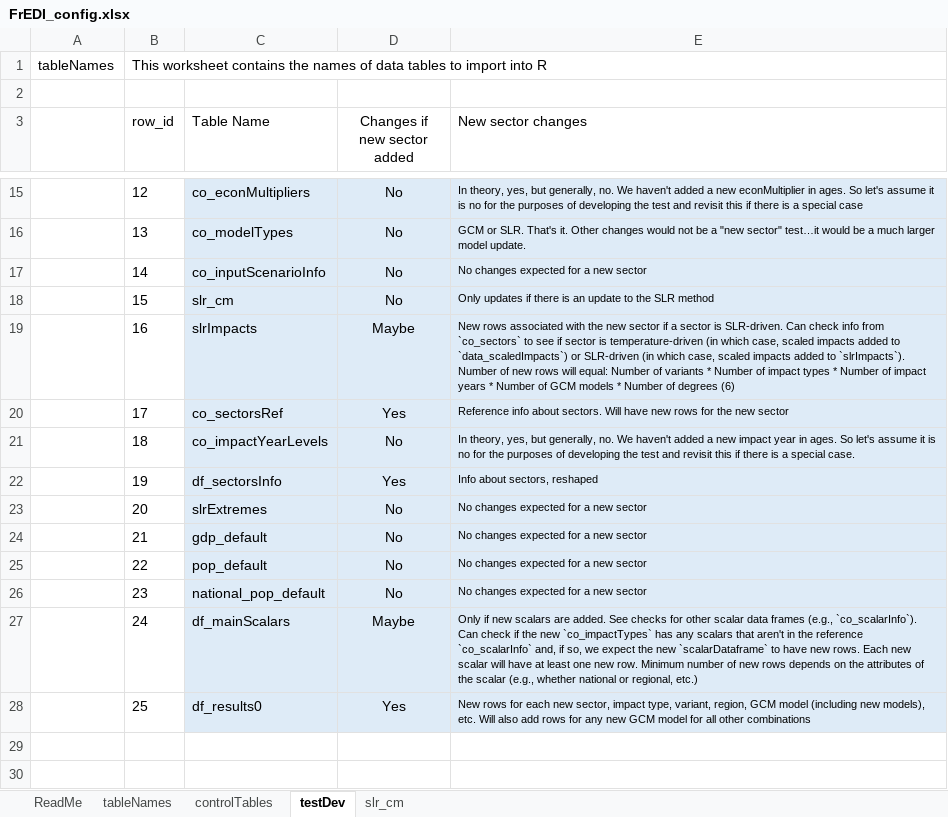
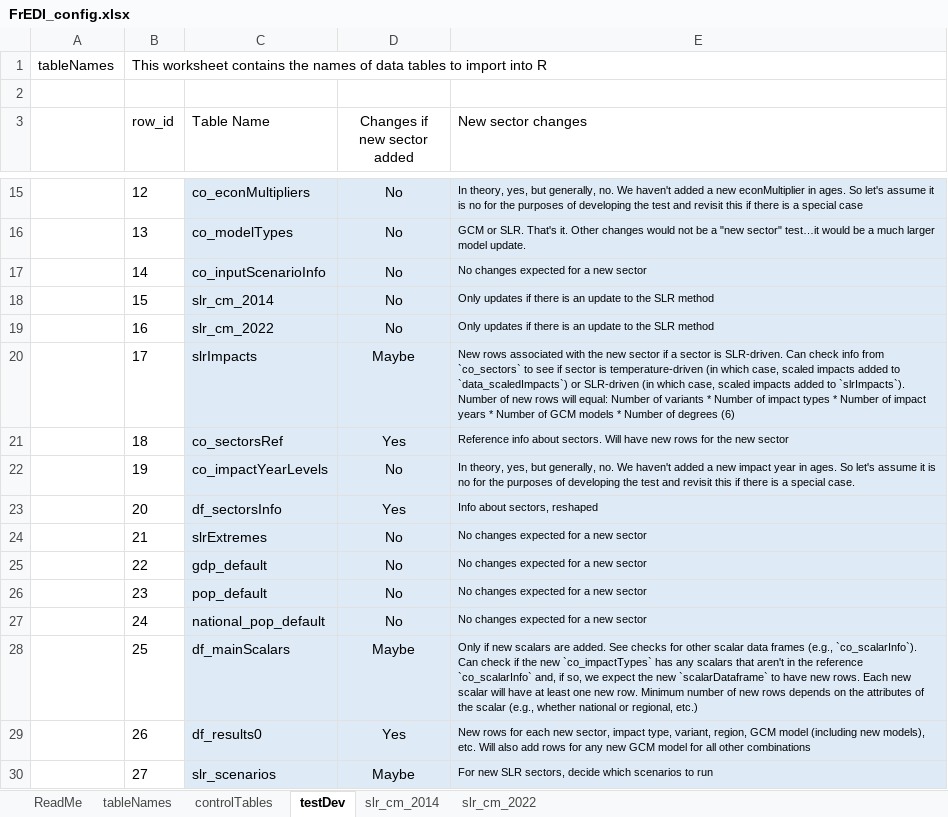
Before and after one commit to USEPA/FrEDI_Data, an Excel workbook: inst/extdata/fredi/national/FrEDI_config.xlsx, sheet testDev, drawn as a sheet; only a part is shown, gaps mark what is left out; values as stored, in another font and other column widths than the file's, no borders; table styles not drawn; the diff names each change by its address in the sheet, - before the commit and + after, or states it on an @@ line.

Commit message:
new slr scenario

```diff
--- a/inst/extdata/fredi/national/FrEDI_config.xlsx (sheet testDev)
+++ b/inst/extdata/fredi/national/FrEDI_config.xlsx (sheet testDev)
-sheet tab: slr_cm
+sheet tab: slr_cm_2014
+sheet tab: slr_cm_2022
-C18 (Table Name): slr_cm
+C18 (Table Name): slr_cm_2014
-C19 (Table Name): slrImpacts
+C19 (Table Name): slr_cm_2022
-D19 (Changes if new sector added): Maybe
+D19 (Changes if new sector added): No
-E19 (New sector changes): New rows associated with the new sector if a sector is SLR-driven. Can check info from `co_sectors` to see if sector is temperature-driven (in which case, scaled impacts added to `data_scaledImpacts`) or SLR-driven (in which case, scaled impacts added to `slrImpacts`). Number of new rows will equal: Number of variants * Number of impact types * Number of impact years * Number of GCM models * Number of degrees (6)
+E19 (New sector changes): Only updates if there is an update to the SLR method
-C20 (Table Name): co_sectorsRef
+C20 (Table Name): slrImpacts
-D20 (Changes if new sector added): Yes
+D20 (Changes if new sector added): Maybe
-E20 (New sector changes): Reference info about sectors. Will have new rows for the new sector
+E20 (New sector changes): New rows associated with the new sector if a sector is SLR-driven. Can check info from `co_sectors` to see if sector is temperature-driven (in which case, scaled impacts added to `data_scaledImpacts`) or SLR-driven (in which case, scaled impacts added to `slrImpacts`). Number of new rows will equal: Number of variants * Number of impact types * Number of impact years * Number of GCM models * Number of degrees (6)
-C21 (Table Name): co_impactYearLevels
+C21 (Table Name): co_sectorsRef
-D21 (Changes if new sector added): No
+D21 (Changes if new sector added): Yes
-E21 (New sector changes): In theory, yes, but generally, no. We haven't added a new impact year in ages. So let's assume it is no for the purposes of developing the test and revisit this if there is a special case.
+E21 (New sector changes): Reference info about sectors. Will have new rows for the new sector
-C22 (Table Name): df_sectorsInfo
+C22 (Table Name): co_impactYearLevels
-D22 (Changes if new sector added): Yes
+D22 (Changes if new sector added): No
-E22 (New sector changes): Info about sectors, reshaped
+E22 (New sector changes): In theory, yes, but generally, no. We haven't added a new impact year in ages. So let's assume it is no for the purposes of developing the test and revisit this if there is a special case.
-C23 (Table Name): slrExtremes
+C23 (Table Name): df_sectorsInfo
-D23 (Changes if new sector added): No
+D23 (Changes if new sector added): Yes
-E23 (New sector changes): No changes expected for a new sector
+E23 (New sector changes): Info about sectors, reshaped
-C24 (Table Name): gdp_default
+C24 (Table Name): slrExtremes
-C25 (Table Name): pop_default
+C25 (Table Name): gdp_default
-C26 (Table Name): national_pop_default
+C26 (Table Name): pop_default
-C27 (Table Name): df_mainScalars
+C27 (Table Name): national_pop_default
-D27 (Changes if new sector added): Maybe
+D27 (Changes if new sector added): No
-E27 (New sector changes): Only if new scalars are added. See checks for other scalar data frames (e.g., `co_scalarInfo`). Can check if the new `co_impactTypes` has any scalars that aren't in the reference `co_scalarInfo` and, if so, we expect the new `scalarDataframe` to have new rows. Each new scalar will have at least one new row. Minimum number of new rows depends on the attributes of the scalar (e.g., whether national or regional, etc.)
+E27 (New sector changes): No changes expected for a new sector
-C28 (Table Name): df_results0
+C28 (Table Name): df_mainScalars
-D28 (Changes if new sector added): Yes
+D28 (Changes if new sector added): Maybe
-E28 (New sector changes): New rows for each new sector, impact type, variant, region, GCM model (including new models), etc. Will also add rows for any new GCM model for all other combinations
+E28 (New sector changes): Only if new scalars are added. See checks for other scalar data frames (e.g., `co_scalarInfo`). Can check if the new `co_impactTypes` has any scalars that aren't in the reference `co_scalarInfo` and, if so, we expect the new `scalarDataframe` to have new rows. Each new scalar will have at least one new row. Minimum number of new rows depends on the attributes of the scalar (e.g., whether national or regional, etc.)
+row 29:  | 26 | df_results0 | Yes | New rows for each new sector, impact type, variant, region, GCM model (including new models), etc. Will also add rows for any new GCM model for all other combinations
+row 30:  | 27 | slr_scenarios | Maybe | For new SLR sectors, decide which scenarios to run
```
Also changed, not shown: sheet tableNames, sheet controlTables, sheet slr_cm_2014, formulas that keep their value, charts or pictures, inst/extdata/fredi/FrEDI_config.xlsx, 6 other files.
